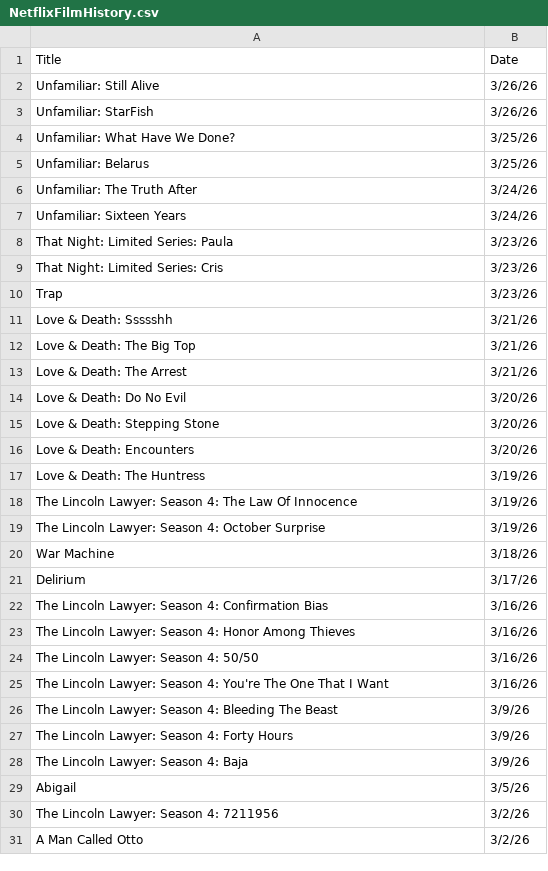
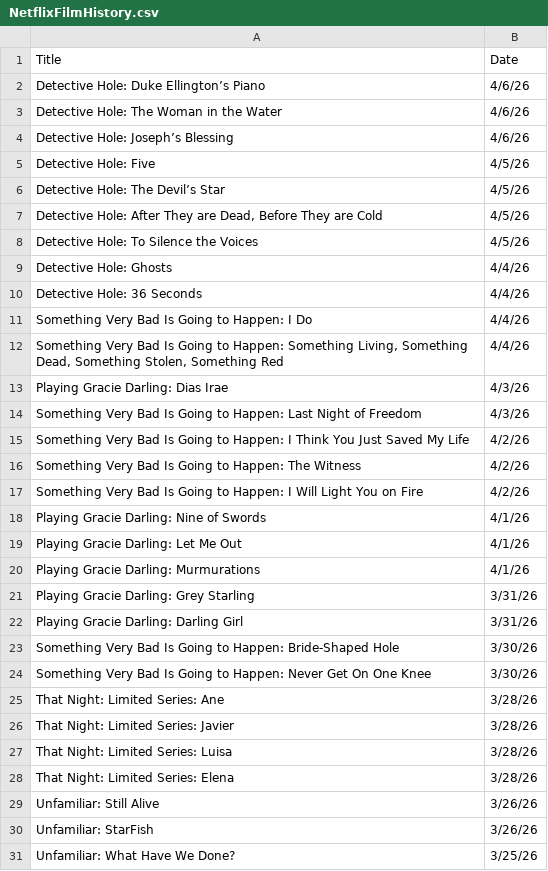
Before and after one commit to VedatBiner/flutter-codes, a CSV file: netflix_watchlist_v2_app/assets/database/NetflixFilmHistory.csv, drawn as a sheet; only a part is shown; the shorter side is filled out with more unchanged rows; the diff covers the shown part only; the diff names each change by its address in the sheet, - before the commit and + after, or states it on an @@ line.

Commit message:
Netflix Watch List App v2 - new edits

```diff
--- a/netflix_watchlist_v2_app/assets/database/NetflixFilmHistory.csv
+++ b/netflix_watchlist_v2_app/assets/database/NetflixFilmHistory.csv
+row 2: Detective Hole: Duke Ellington’s Piano | 4/6/26
+row 3: Detective Hole: The Woman in the Water | 4/6/26
+row 4: Detective Hole: Joseph’s Blessing | 4/6/26
+row 5: Detective Hole: Five | 4/5/26
+row 6: Detective Hole: The Devil’s Star | 4/5/26
+row 7: Detective Hole: After They are Dead, Before They are Cold | 4/5/26
+row 8: Detective Hole: To Silence the Voices | 4/5/26
+row 9: Detective Hole: Ghosts | 4/4/26
+row 10: Detective Hole: 36 Seconds | 4/4/26
+row 11: Something Very Bad Is Going to Happen: I Do | 4/4/26
+row 12: Something Very Bad Is Going to Happen: Something Living, Something Dead, Something Stolen, Something Red | 4/4/26
+row 13: Playing Gracie Darling: Dias Irae | 4/3/26
+row 14: Something Very Bad Is Going to Happen: Last Night of Freedom | 4/3/26
+row 15: Something Very Bad Is Going to Happen: I Think You Just Saved My Life | 4/2/26
+row 16: Something Very Bad Is Going to Happen: The Witness | 4/2/26
+row 17: Something Very Bad Is Going to Happen: I Will Light You on Fire | 4/2/26
+row 18: Playing Gracie Darling: Nine of Swords | 4/1/26
+row 19: Playing Gracie Darling: Let Me Out | 4/1/26
+row 20: Playing Gracie Darling: Murmurations | 4/1/26
+row 21: Playing Gracie Darling: Grey Starling | 3/31/26
+row 22: Playing Gracie Darling: Darling Girl | 3/31/26
+row 23: Something Very Bad Is Going to Happen: Bride-Shaped Hole | 3/30/26
+row 24: Something Very Bad Is Going to Happen: Never Get On One Knee | 3/30/26
+row 25: That Night: Limited Series: Ane | 3/28/26
+row 26: That Night: Limited Series: Javier | 3/28/26
+row 27: That Night: Limited Series: Luisa | 3/28/26
+row 28: That Night: Limited Series: Elena | 3/28/26
```
Also changed, not shown: 16 edited cells elsewhere in this file, 2 other files.
